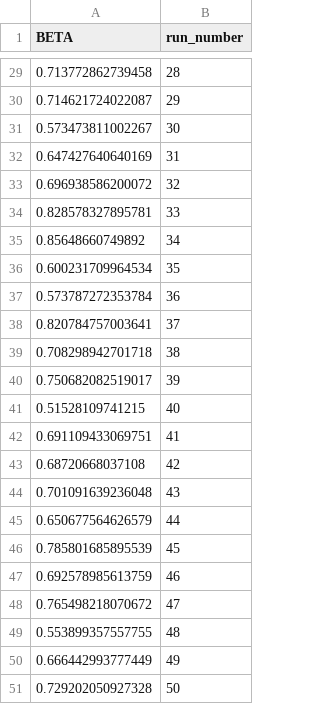
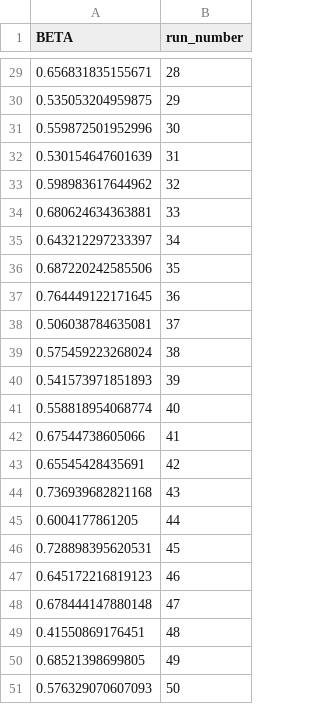
Before and after one commit to jk-brown/co2-fertilization-sensitivity, a CSV file: data/beta_values_rn.csv, drawn as a sheet; only a part is shown, gaps mark what is left out; the diff covers the shown part only.

```diff
--- a/data/beta_values_rn.csv
+++ b/data/beta_values_rn.csv
@@ -29,23 +29,23 @@
-0.713772862739458,28
-0.714621724022087,29
-0.573473811002267,30
-0.647427640640169,31
-0.696938586200072,32
-0.828578327895781,33
-0.85648660749892,34
-0.600231709964534,35
-0.573787272353784,36
-0.820784757003641,37
-0.708298942701718,38
-0.750682082519017,39
-0.51528109741215,40
-0.691109433069751,41
-0.68720668037108,42
-0.701091639236048,43
-0.650677564626579,44
-0.785801685895539,45
-0.692578985613759,46
-0.765498218070672,47
-0.553899357557755,48
-0.666442993777449,49
-0.729202050927328,50
+0.656831835155671,28
+0.535053204959875,29
+0.559872501952996,30
+0.530154647601639,31
+0.598983617644962,32
+0.680624634363881,33
+0.643212297233397,34
+0.687220242585506,35
+0.764449122171645,36
+0.506038784635081,37
+0.575459223268024,38
+0.541573971851893,39
+0.558818954068774,40
+0.67544738605066,41
+0.65545428435691,42
+0.736939682821168,43
+0.6004177861205,44
+0.728898395620531,45
+0.645172216819123,46
+0.678444147880148,47
+0.41550869176451,48
+0.68521398699805,49
+0.576329070607093,50
```
Also changed, not shown: 27 edited cells elsewhere in this file, outputs/lc_metric_results.csv, 4 other files.
